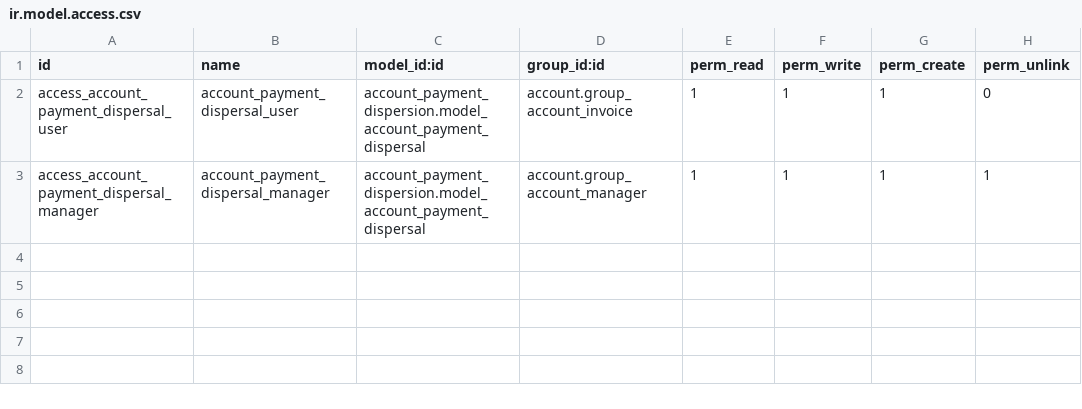
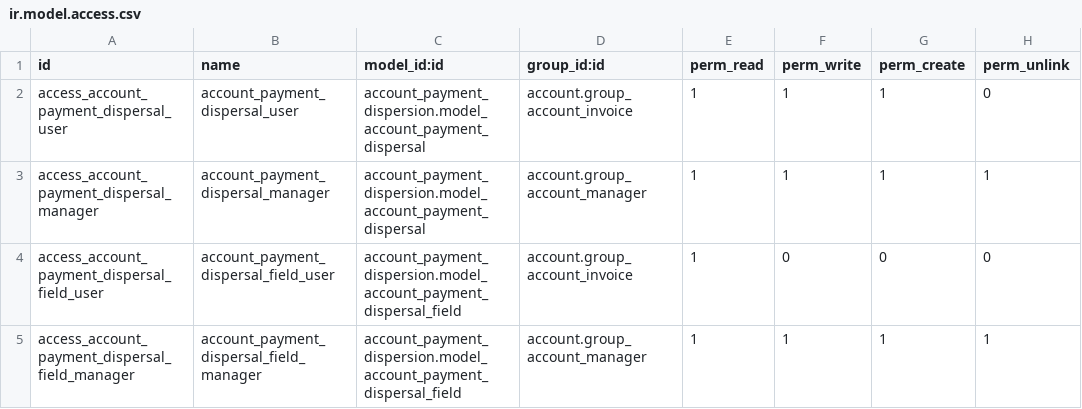
Before and after one commit to ffjuanzuluaga/account_payment_dispersion, a CSV file: security/ir.model.access.csv, drawn as a sheet.

```diff
--- a/security/ir.model.access.csv
+++ b/security/ir.model.access.csv
@@ -3 +3,3 @@ access_account_payment_dispersal_user,account_payment_dispersal_user,account_pay
 access_account_payment_dispersal_manager,account_payment_dispersal_manager,account_payment_dispersion.model_account_payment_dispersal,account.group_account_manager,1,1,1,1
+access_account_payment_dispersal_field_user,account_payment_dispersal_field_user,account_payment_dispersion.model_account_payment_dispersal_field,account.group_account_invoice,1,0,0,0
+access_account_payment_dispersal_field_manager,account_payment_dispersal_field_manager,account_payment_dispersion.model_account_payment_dispersal_field,account.group_account_manager,1,1,1,1
```
Also changed, not shown: 5 other files.
